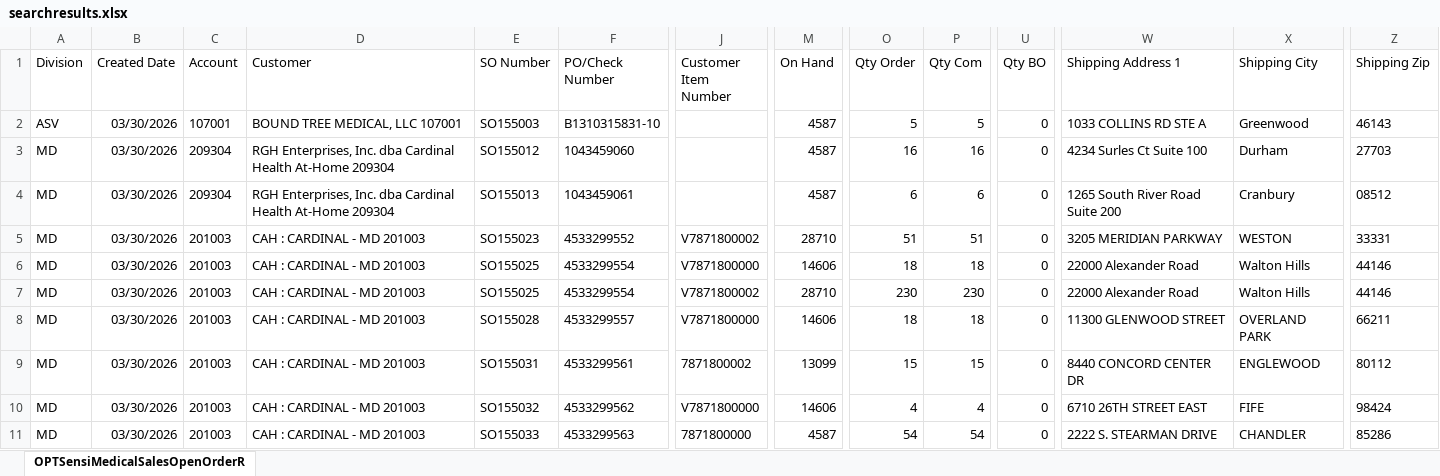
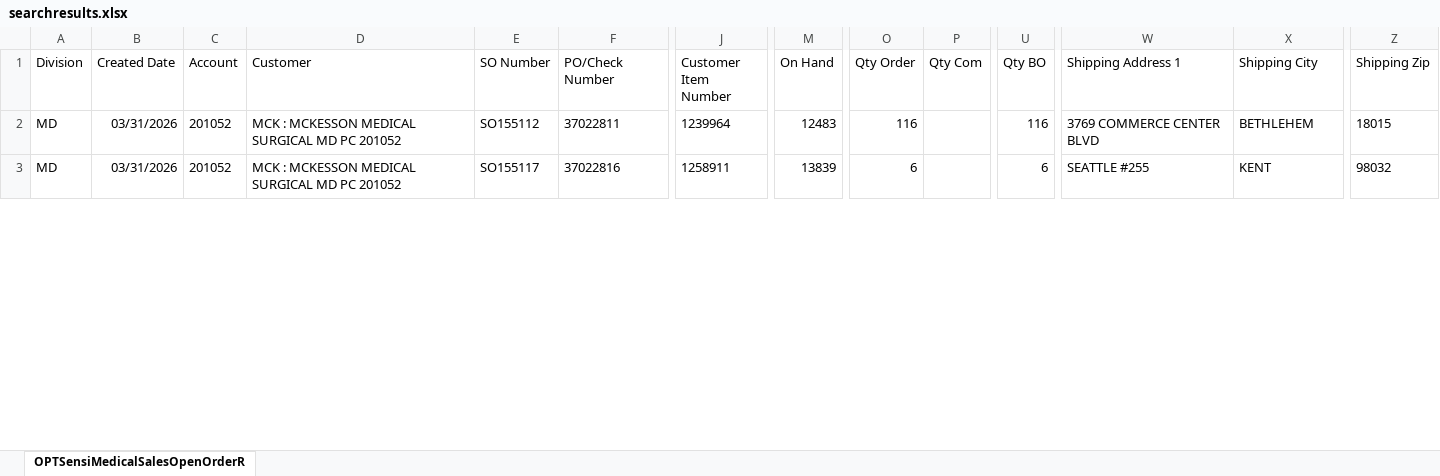
Before and after one commit to eliasattias/shipment-schedule, an Excel workbook: data/searchresults.xlsx, sheet OPTSensiMedicalSalesOpenOrderR, drawn as a sheet; only a part is shown, gaps mark what is left out; values as stored, in another font and other column widths than the file's, no borders; removed rows and columns are numbered as before the commit, all else as after; rows hold the shown columns only; the diff covers the shown part only; the diff names each change by its address in the sheet, - before the commit and + after, or states it on an @@ line.

Commit message:
Auto-update: searchresults.xlsx - 2026-04-01 09:40 AM ET

```diff
--- a/data/searchresults.xlsx (sheet OPTSensiMedicalSalesOpenOrderR)
+++ b/data/searchresults.xlsx (sheet OPTSensiMedicalSalesOpenOrderR)
-row 2: ASV | 03/30/2026 | 107001 | BOUND TREE MEDICAL, LLC 107001 | SO155003 | B1310315831-10 |  | 4587 | 5 | 5 | 0 | 1033 COLLINS RD STE A | Greenwood | 46143
-row 3: MD | 03/30/2026 | 209304 | RGH Enterprises, Inc. dba Cardinal Health At-Home 209304 | SO155012 | 1043459060 |  | 4587 | 16 | 16 | 0 | 4234 Surles Ct Suite 100 | Durham | 27703
-row 4: MD | 03/30/2026 | 209304 | RGH Enterprises, Inc. dba Cardinal Health At-Home 209304 | SO155013 | 1043459061 |  | 4587 | 6 | 6 | 0 | 1265 South River Road Suite 200 | Cranbury | 08512
-row 5: MD | 03/30/2026 | 201003 | CAH : CARDINAL - MD 201003 | SO155023 | 4533299552 | V7871800002 | 28710 | 51 | 51 | 0 | 3205 MERIDIAN PARKWAY | WESTON | 33331
-row 6: MD | 03/30/2026 | 201003 | CAH : CARDINAL - MD 201003 | SO155025 | 4533299554 | V7871800000 | 14606 | 18 | 18 | 0 | 22000 Alexander Road | Walton Hills | 44146
-row 7: MD | 03/30/2026 | 201003 | CAH : CARDINAL - MD 201003 | SO155025 | 4533299554 | V7871800002 | 28710 | 230 | 230 | 0 | 22000 Alexander Road | Walton Hills | 44146
-row 8: MD | 03/30/2026 | 201003 | CAH : CARDINAL - MD 201003 | SO155028 | 4533299557 | V7871800000 | 14606 | 18 | 18 | 0 | 11300 GLENWOOD STREET | OVERLAND PARK | 66211
-B2:B3 (Created Date): 03/30/2026
+B2:B3 (Created Date): 03/31/2026
-C2:C3 (Account): 201003
+C2:C3 (Account): 201052
-D2:D3 (Customer): CAH : CARDINAL - MD 201003
+D2:D3 (Customer): MCK : MCKESSON MEDICAL SURGICAL MD PC 201052
-E2 (SO Number): SO155031
+E2 (SO Number): SO155112
-F2 (PO/Check Number): 4533299561
+F2 (PO/Check Number): 37022811
-J2 (Customer Item Number): 7871800002
+J2 (Customer Item Number): 1239964
-M2 (On Hand): 13099
+M2 (On Hand): 12483
-O2 (Qty Order): 15
+O2 (Qty Order): 116
-P2 (Qty Com): 15
+P2 (Qty Com): (empty)
-U2 (Qty BO): 0
+U2 (Qty BO): 116
-W2 (Shipping Address 1): 8440 CONCORD CENTER DR
+W2 (Shipping Address 1): 3769 COMMERCE CENTER BLVD
-X2 (Shipping City): ENGLEWOOD
+X2 (Shipping City): BETHLEHEM
-Z2 (Shipping Zip): 80112
+Z2 (Shipping Zip): 18015
-E3 (SO Number): SO155032
+E3 (SO Number): SO155117
-F3 (PO/Check Number): 4533299562
+F3 (PO/Check Number): 37022816
-J3 (Customer Item Number): V7871800000
+J3 (Customer Item Number): 1258911
-M3 (On Hand): 14606
+M3 (On Hand): 13839
-O3 (Qty Order): 4
+O3 (Qty Order): 6
-P3 (Qty Com): 4
+P3 (Qty Com): (empty)
-U3 (Qty BO): 0
+U3 (Qty BO): 6
-W3 (Shipping Address 1): 6710 26TH STREET EAST
+W3 (Shipping Address 1): SEATTLE #255
-X3 (Shipping City): FIFE
+X3 (Shipping City): KENT
-Z3 (Shipping Zip): 98424
+Z3 (Shipping Zip): 98032
-row 11: MD | 03/30/2026 | 201003 | CAH : CARDINAL - MD 201003 | SO155033 | 4533299563 | 7871800000 | 4587 | 54 | 54 | 0 | 2222 S. STEARMAN DRIVE | CHANDLER | 85286
```
Also changed, not shown: 2 added rows, 46 removed rows and 45 edited cells elsewhere in this sheet.
